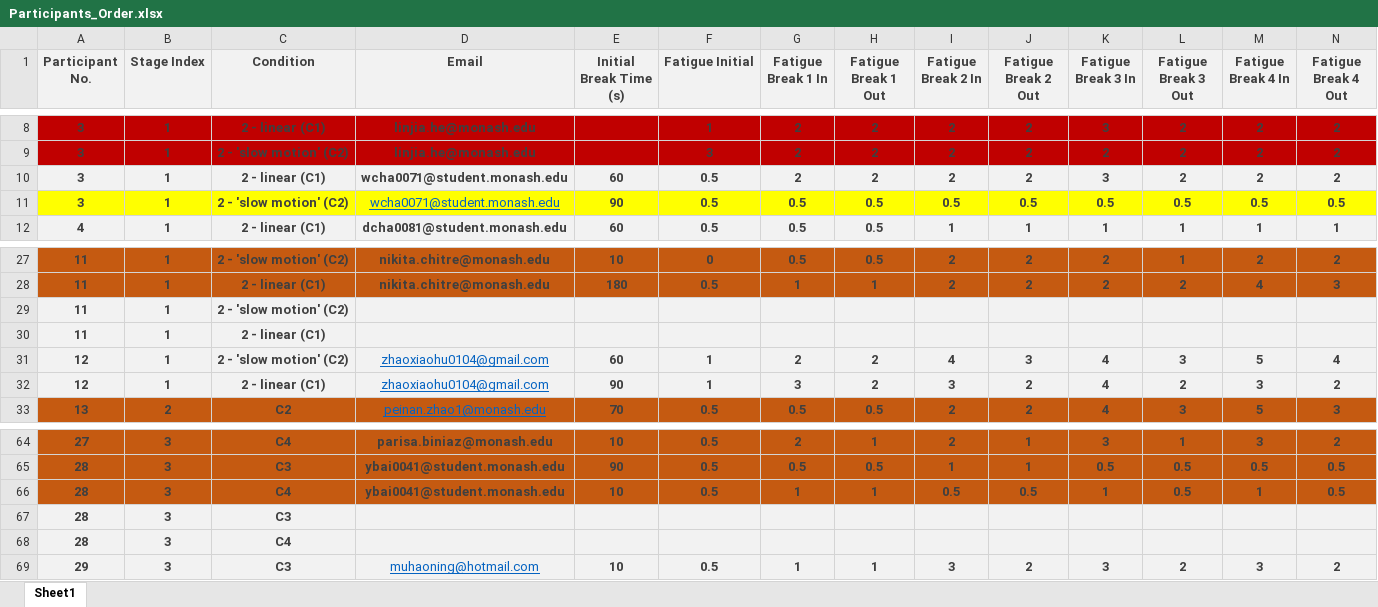
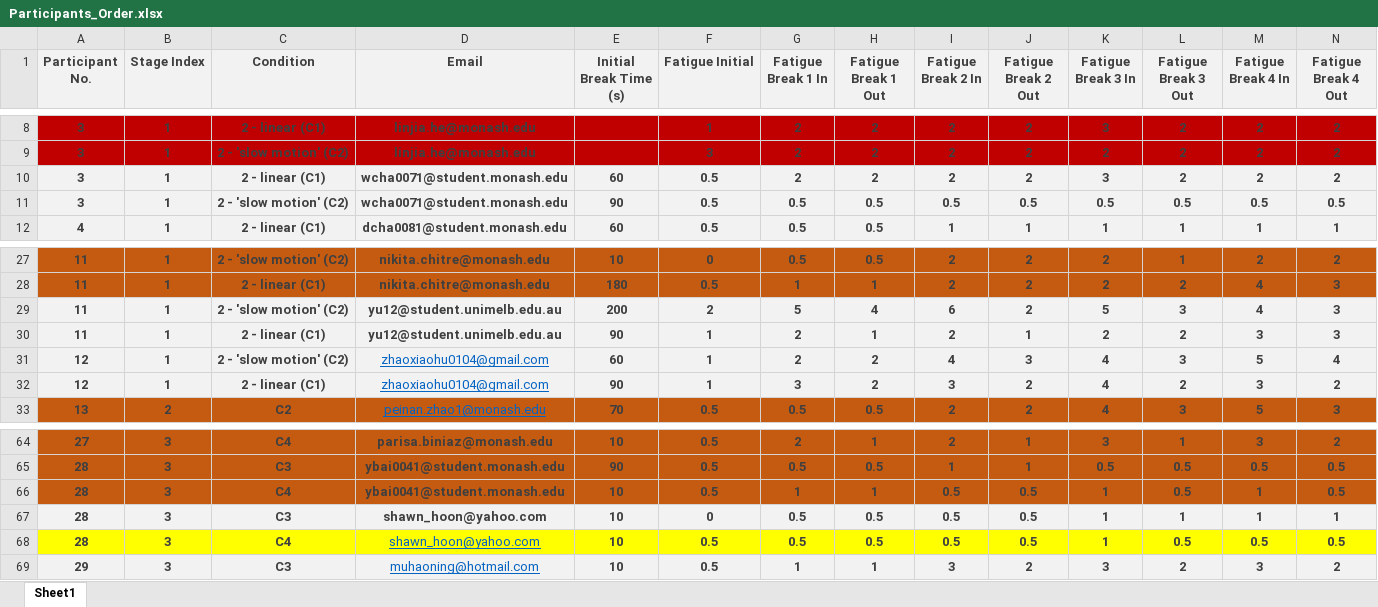
Before and after one commit to szdai2021/Magic-Hand-with-URP, an Excel workbook: Assets/RawData/Participants_Order.xlsx, sheet Sheet1, drawn as a sheet; only a part is shown, gaps mark what is left out; values as stored, in another font and other column widths than the file's, no borders; removed rows and columns are numbered as before the commit, all else as after; rows hold the shown columns only; the diff covers the shown part only; the diff names each change by its address in the sheet, - before the commit and + after, or states it on an @@ line.

```diff
--- a/Assets/RawData/Participants_Order.xlsx (sheet Sheet1)
+++ b/Assets/RawData/Participants_Order.xlsx (sheet Sheet1)
-A11:N11 fill: #FFFF00
+A11:N11 fill: #F2F2F2
@@ D11 bold: off → on, underline: on → off, text colour: #0563C1 → #3F3F3F @@
-row 29: 11 | 1 | 2 - 'slow motion' (C2)
-row 30: 11 | 1 | 2 - linear (C1)
+row 29: 11 | 1 | 2 - 'slow motion' (C2) | yu12@student.unimelb.edu.au | 200 | 2 | 5 | 4 | 6 | 2 | 5 | 3 | 4 | 3
+row 30: 11 | 1 | 2 - linear (C1) | yu12@student.unimelb.edu.au | 90 | 1 | 2 | 1 | 2 | 1 | 2 | 2 | 3 | 3
-row 67: 28 | 3 | C3
-row 68: 28 | 3 | C4
+row 67: 28 | 3 | C3 | shawn_hoon@yahoo.com | 10 | 0 | 0.5 | 0.5 | 0.5 | 0.5 | 1 | 1 | 1 | 1
+row 68: 28 | 3 | C4 | shawn_hoon@yahoo.com | 10 | 0.5 | 0.5 | 0.5 | 0.5 | 0.5 | 1 | 0.5 | 0.5 | 0.5
```
Also changed, not shown: cell formats elsewhere in this sheet, 10 other files.
